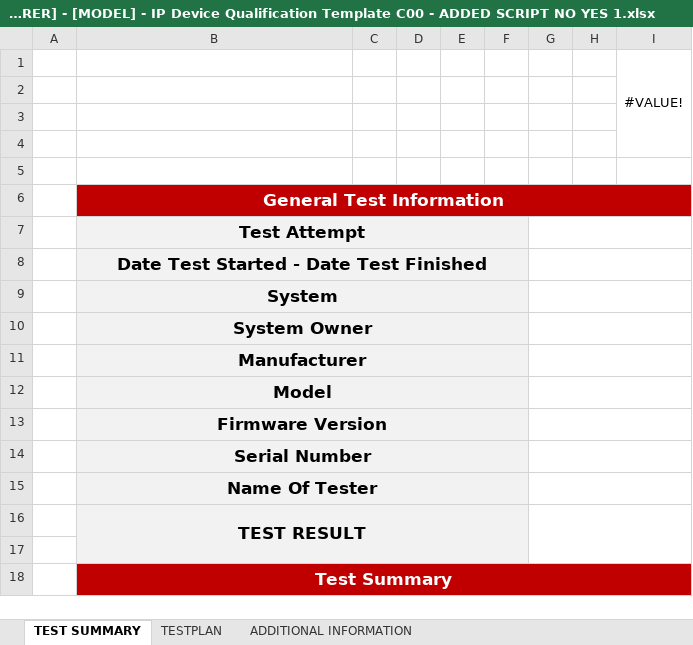
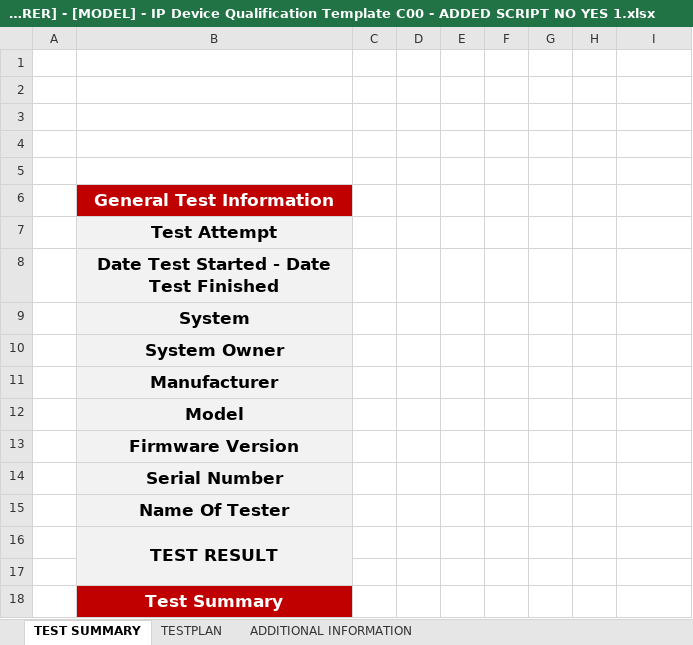
Before and after one commit to Rvs006/edq, an Excel workbook: templates/[MANUFACTURER] - [MODEL] - IP Device Qualification Template C00 - ADDED SCRIPT NO YES 1.xlsx, sheet TEST SUMMARY, drawn as a sheet; values as stored, in another font and other column widths than the file's, no borders; conditional formats not drawn; the diff names each change by its address in the sheet, - before the commit and + after, or states it on an @@ line.

```diff
--- a/templates/[MANUFACTURER] - [MODEL] - IP Device Qualification Template C00 - ADDED SCRIPT NO YES 1.xlsx (sheet TEST SUMMARY)
+++ b/templates/[MANUFACTURER] - [MODEL] - IP Device Qualification Template C00 - ADDED SCRIPT NO YES 1.xlsx (sheet TEST SUMMARY)
-I1: #VALUE!
+I1: (empty)
-I1:I4 merged
-B6:I6 merged
-C6:I6 fill: #C00000
+C6:I6 fill: none
-B7:F7 merged
-C7:F17 fill: #F2F2F2
+C7:F17 fill: none
-G7:I7 merged
-B8:F8 merged
-G8:I8 merged
-B9:F9 merged
-G9:I9 merged
-B10:F10 merged
-G10:I10 merged
-B11:F11 merged
-G11:I11 merged
-B12:F12 merged
-G12:I12 merged
-B13:F13 merged
-G13:I13 merged
-B14:F14 merged
-G14:I14 merged
-B15:F15 merged
-G15:I15 merged
-B16:F17 merged
+B16:B17 merged
-G16:I17 merged
-B18:I18 merged
-C18:I18 fill: #C00000
+C18:I18 fill: none
```
Also changed, not shown: sheet ADDITIONAL INFORMATION, sheet TESTPLAN, charts or pictures, templates/[MANUFACTURER] - [MODEL] - IP Device Qualification Template (Rev00) C00.xlsx, 57 other files.
